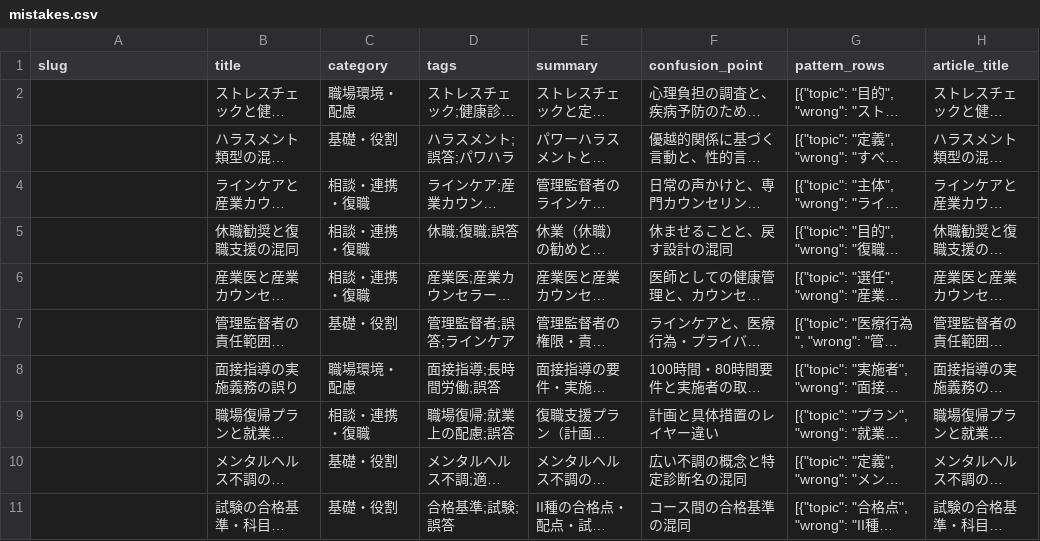
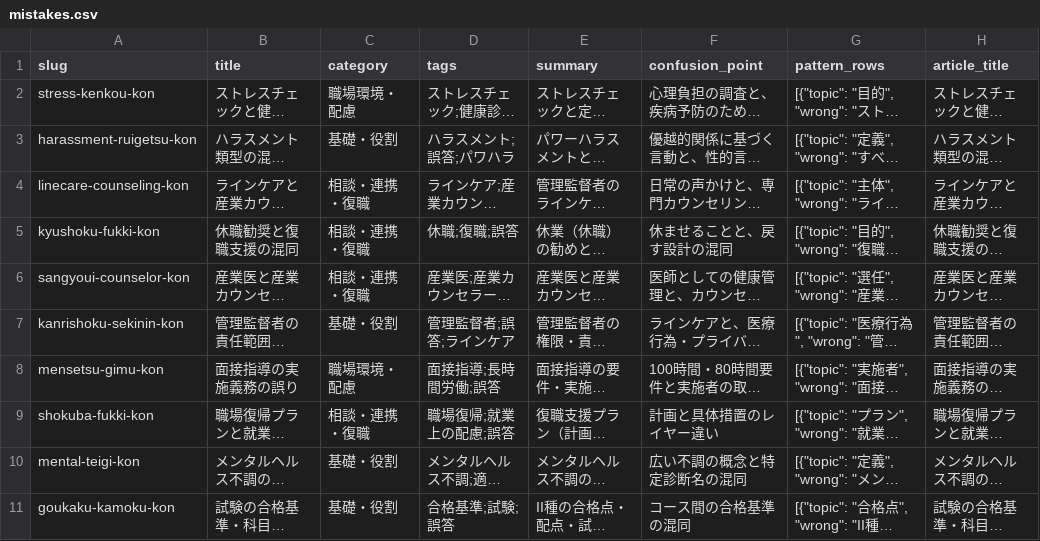
Before and after one commit to takkenshiken2026-sudo/mentalhealth-master, a CSV file: data/mistakes.csv, drawn as a sheet; only a part is shown; long unchanged cells end in …; the diff names each change by its address in the sheet, - before the commit and + after, or states it on an @@ line.

```diff
--- a/data/mistakes.csv
+++ b/data/mistakes.csv
-A2 (slug): (empty)
+A2 (slug): stress-kenkou-kon
-A3 (slug): (empty)
+A3 (slug): harassment-ruigetsu-kon
-A4 (slug): (empty)
+A4 (slug): linecare-counseling-kon
-A5 (slug): (empty)
+A5 (slug): kyushoku-fukki-kon
-A6 (slug): (empty)
+A6 (slug): sangyoui-counselor-kon
-A7 (slug): (empty)
+A7 (slug): kanrishoku-sekinin-kon
-A8 (slug): (empty)
+A8 (slug): mensetsu-gimu-kon
-A9 (slug): (empty)
+A9 (slug): shokuba-fukki-kon
-A10 (slug): (empty)
+A10 (slug): mental-teigi-kon
-A11 (slug): (empty)
+A11 (slug): goukaku-kamoku-kon
```
Also changed, not shown: data/comparisons.csv, data/numbers.csv, 35 other files.
